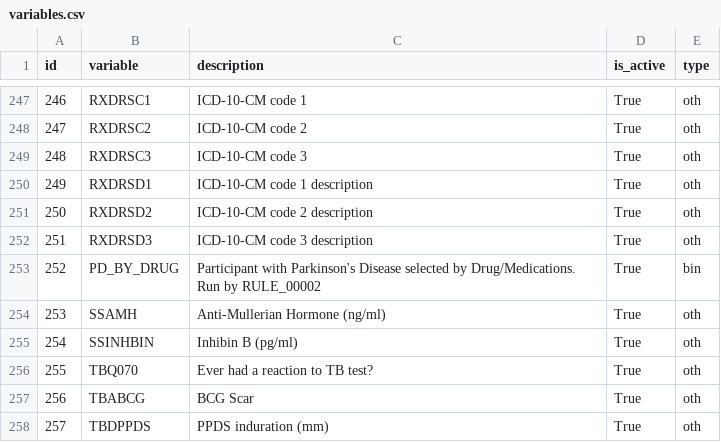
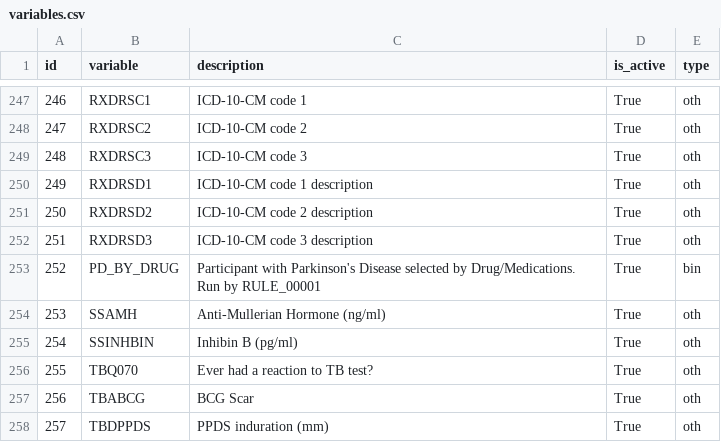
Before and after one commit to HallLab/MyNHANES, a CSV file: mynhanes/masterdata/variables.csv, drawn as a sheet; only a part is shown, gaps mark what is left out.

```diff
--- a/mynhanes/masterdata/variables.csv
+++ b/mynhanes/masterdata/variables.csv
@@ -252,3 +252,3 @@ id,variable,description,is_active,type
 251,RXDRSD3,ICD-10-CM code 3 description,True,oth
-252,PD_BY_DRUG,Participant with Parkinson's Disease selected by Drug/Medications. Run by RULE_00002,True,bin
+252,PD_BY_DRUG,Participant with Parkinson's Disease selected by Drug/Medications. Run by RULE_00001,True,bin
 253,SSAMH,Anti-Mullerian Hormone (ng/ml),True,oth
```
Also changed, not shown: mynhanes/masterdata/dataset_cycles.csv, mynhanes/masterdata/work_processes.csv, 2 other files.
